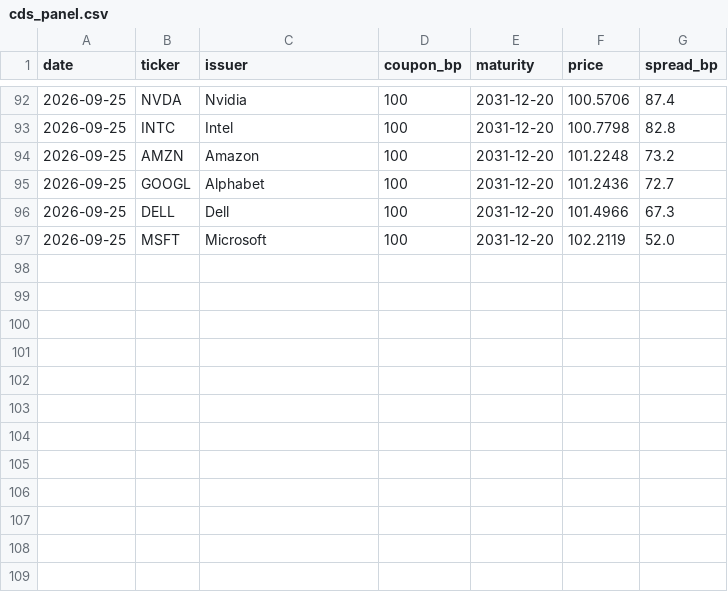
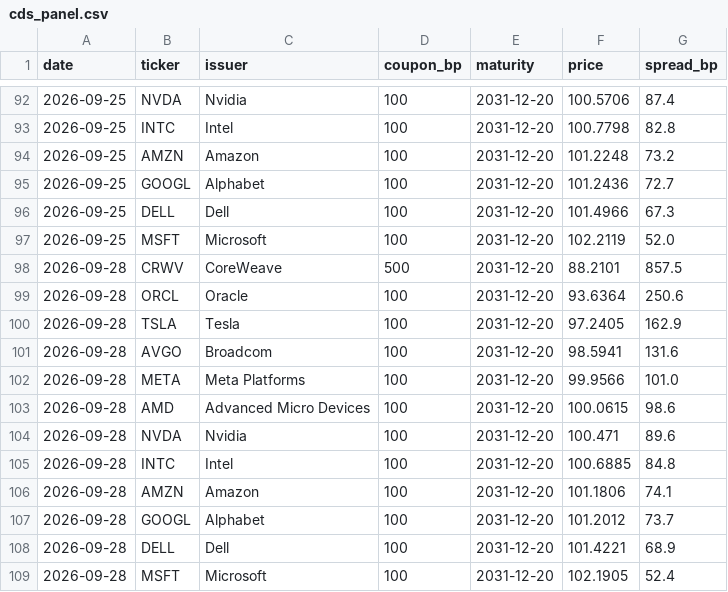
Before and after one commit to smsyt4sjvc-crypto/INMA-, a CSV file: research-vault/data/fragility/cds_panel.csv, drawn as a sheet; only a part is shown, gaps mark what is left out; the diff names each change by its address in the sheet, - before the commit and + after, or states it on an @@ line.

```diff
--- a/research-vault/data/fragility/cds_panel.csv
+++ b/research-vault/data/fragility/cds_panel.csv
+row 98: 2026-09-28 | CRWV | CoreWeave | 500 | 2031-12-20 | 88.2101 | 857.5
+row 99: 2026-09-28 | ORCL | Oracle | 100 | 2031-12-20 | 93.6364 | 250.6
+row 100: 2026-09-28 | TSLA | Tesla | 100 | 2031-12-20 | 97.2405 | 162.9
+row 101: 2026-09-28 | AVGO | Broadcom | 100 | 2031-12-20 | 98.5941 | 131.6
+row 102: 2026-09-28 | META | Meta Platforms | 100 | 2031-12-20 | 99.9566 | 101.0
+row 103: 2026-09-28 | AMD | Advanced Micro Devices | 100 | 2031-12-20 | 100.0615 | 98.6
+row 104: 2026-09-28 | NVDA | Nvidia | 100 | 2031-12-20 | 100.471 | 89.6
+row 105: 2026-09-28 | INTC | Intel | 100 | 2031-12-20 | 100.6885 | 84.8
+row 106: 2026-09-28 | AMZN | Amazon | 100 | 2031-12-20 | 101.1806 | 74.1
+row 107: 2026-09-28 | GOOGL | Alphabet | 100 | 2031-12-20 | 101.2012 | 73.7
+row 108: 2026-09-28 | DELL | Dell | 100 | 2031-12-20 | 101.4221 | 68.9
+row 109: 2026-09-28 | MSFT | Microsoft | 100 | 2031-12-20 | 102.1905 | 52.4
```
